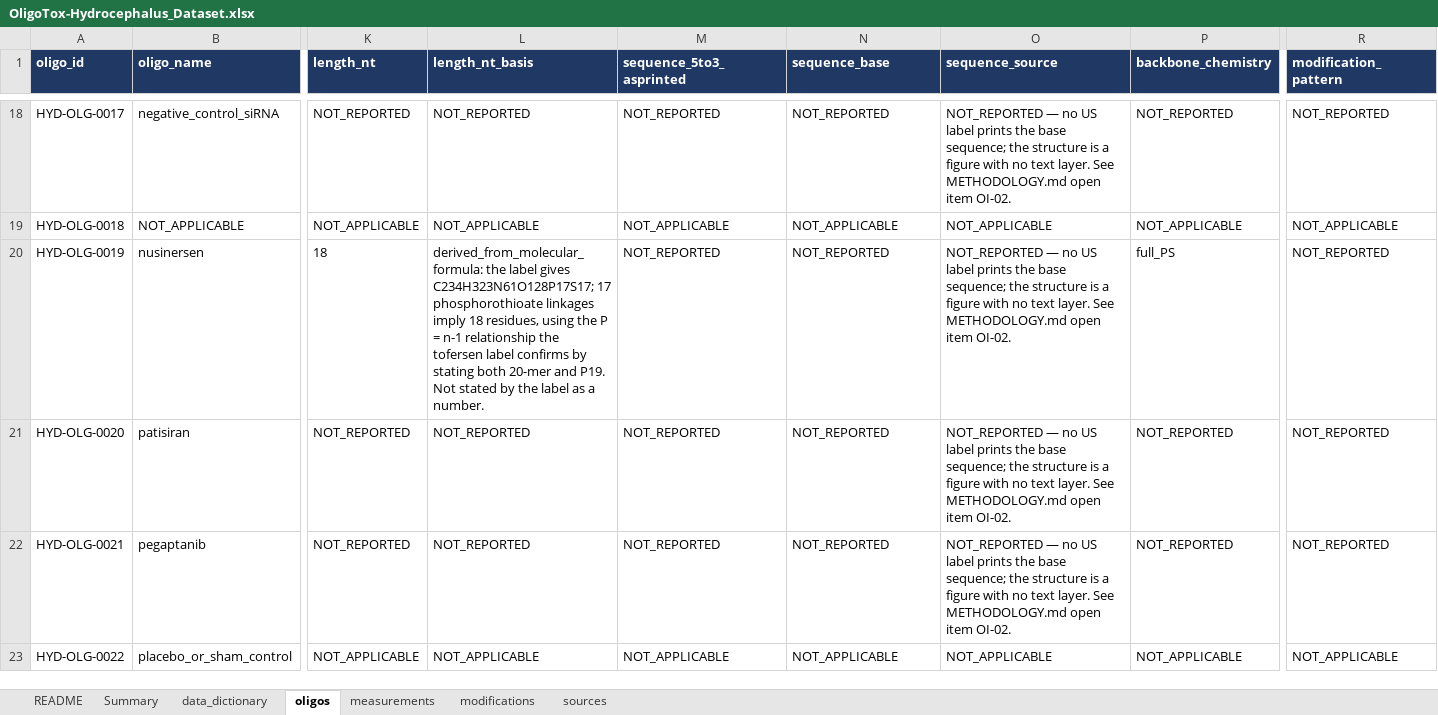
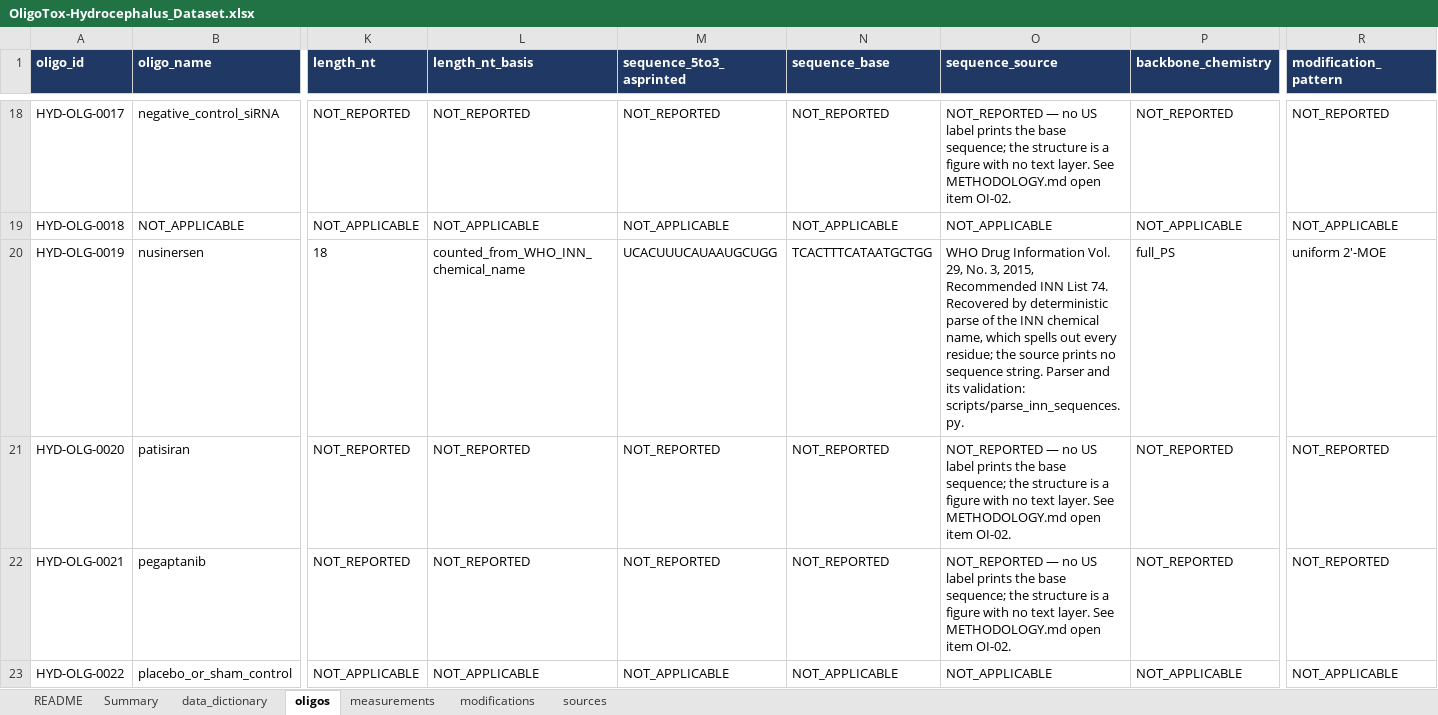
Before and after one commit to naviero1/Oligos, an Excel workbook: toxicity/hydrocephalus/OligoTox-Hydrocephalus_Dataset.xlsx, sheet oligos, drawn as a sheet; only a part is shown, gaps mark what is left out; values as stored, in another font and other column widths than the file's, no borders; the diff covers the shown part only; the diff names each change by its address in the sheet, - before the commit and + after, or states it on an @@ line.

Commit message:
Recover sequences and full per-position chemistry from the WHO INN lists
Closes the last part of the dataset-gap work: 4 -> 10 compounds with a published
sequence, 122 -> 202 per-position modification records over 10 oligonucleotides,
now including every intrathecal ASO that carries the signal.

Sequences for the marketed and clinical ASOs come from the WHO INN Recommended
lists, the route the sibling kidney dataset established. An INN entry spells
every residue out longhand -- sugar, base, 5-methylation, and whether the 3'
linkage is a phosphorothioate or a plain phosphodiester -- so the sequence and
the modification map are a deterministic parse rather than a transcription.
scripts/parse_inn_sequences.py implements it; the lists are committed under
sources/raw/inn/.

The parse is validated against evidence that does not come from the INN list,
and the script exits rather than emit a disagreeing sequence:
  - nusinersen -> 18 residues, 17 phosphorothioate, against a label formula of
    C234H323N61O128P17S17: P17 and S17 both match.
  - tofersen -> 20 residues, 15 phosphorothioate and 4 phosphodiester, exactly
    what its label states in words, and P19 = n-1.
  - tofersen's INN-derived sugar map is MMMMMddddddddddMMMMM, identical to the
    map derived independently from the label's own motif sentence. Two unrelated
    derivations agreeing position-for-position.

Two classes are REFUSED rather than guessed. The double-stranded siRNAs
(patisiran, givosiran, inclisiran, lumasiran, vutrisiran, nedosiran) have INN
entries naming both strands; recovering them needs a strand convention and a
duplex reverse-complement check this parser has not been validated for, so a
guard makes them fail loudly instead of silently returning one strand. The
morpholinos use nomenclature the parser does not implement. Both are recorded in
OI-02.

New OI-09: valeriasen's sequence is published only as a JPEG in which 2'-MOE
positions are encoded by bold and underline, which does not survive text
extraction. The sibling kidney dataset logged the matching hazard -- "judging
letter case from rendered pixels is unreliable at x-height". Not transcribed;
it needs a second human reader, not a better parser.

Note on the guard: its first version counted linkages across the whole page and
so refused every compound, including ones that had just parsed and validated.
It now stops at the French and Spanish translations that follow the English
entry.

qc/validate.py: 39 checks, all passing.

```diff
--- a/toxicity/hydrocephalus/OligoTox-Hydrocephalus_Dataset.xlsx (sheet oligos)
+++ b/toxicity/hydrocephalus/OligoTox-Hydrocephalus_Dataset.xlsx (sheet oligos)
-L20 (length_nt_basis): derived_from_molecular_formula: the label gives C234H323N61O128P17S17; 17 phosphorothioate linkages imply 18 residues, using the P = n-1 relationship the tofersen label confirms by stating both 20-mer and P19. Not stated by the label as a number.
+L20 (length_nt_basis): counted_from_WHO_INN_chemical_name
-M20 (sequence_5to3_asprinted): NOT_REPORTED
+M20 (sequence_5to3_asprinted): UCACUUUCAUAAUGCUGG
-N20 (sequence_base): NOT_REPORTED
+N20 (sequence_base): TCACTTTCATAATGCTGG
-O20 (sequence_source): NOT_REPORTED — no US label prints the base sequence; the structure is a figure with no text layer. See METHODOLOGY.md open item OI-02.
+O20 (sequence_source): WHO Drug Information Vol. 29, No. 3, 2015, Recommended INN List 74. Recovered by deterministic parse of the INN chemical name, which spells out every residue; the source prints no sequence string. Parser and its validation: scripts/parse_inn_sequences.py.
-R20 (modification_pattern): NOT_REPORTED
+R20 (modification_pattern): uniform 2'-MOE
```
Also changed, not shown: 31 edited cells elsewhere in this sheet, sheet modifications, sheet sources, sheet Summary, 41 other files.
